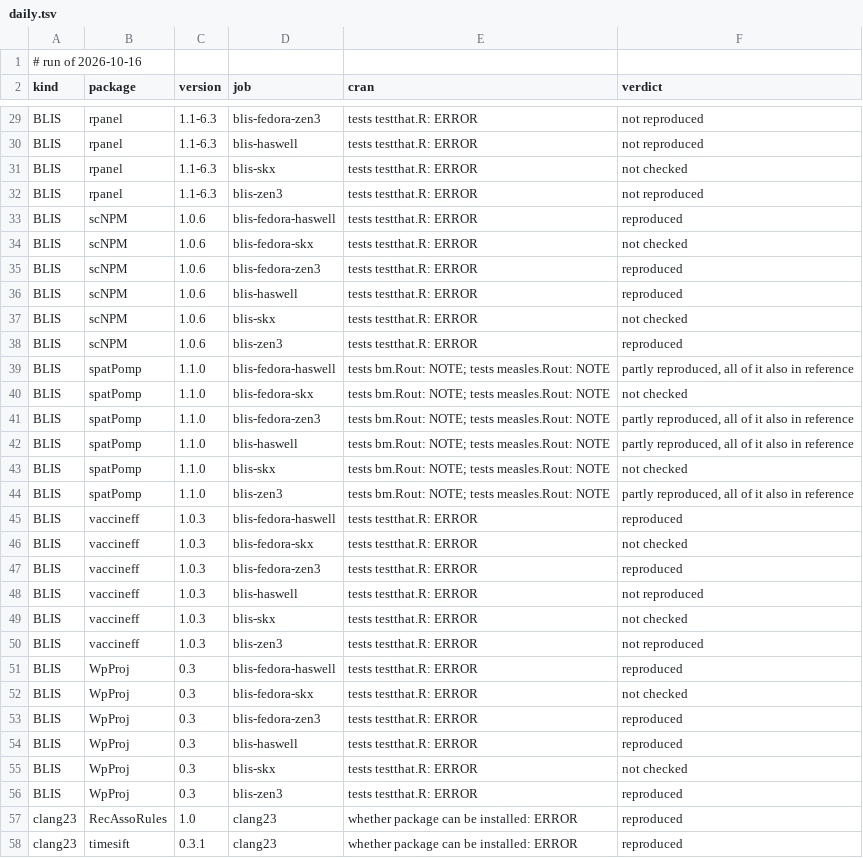
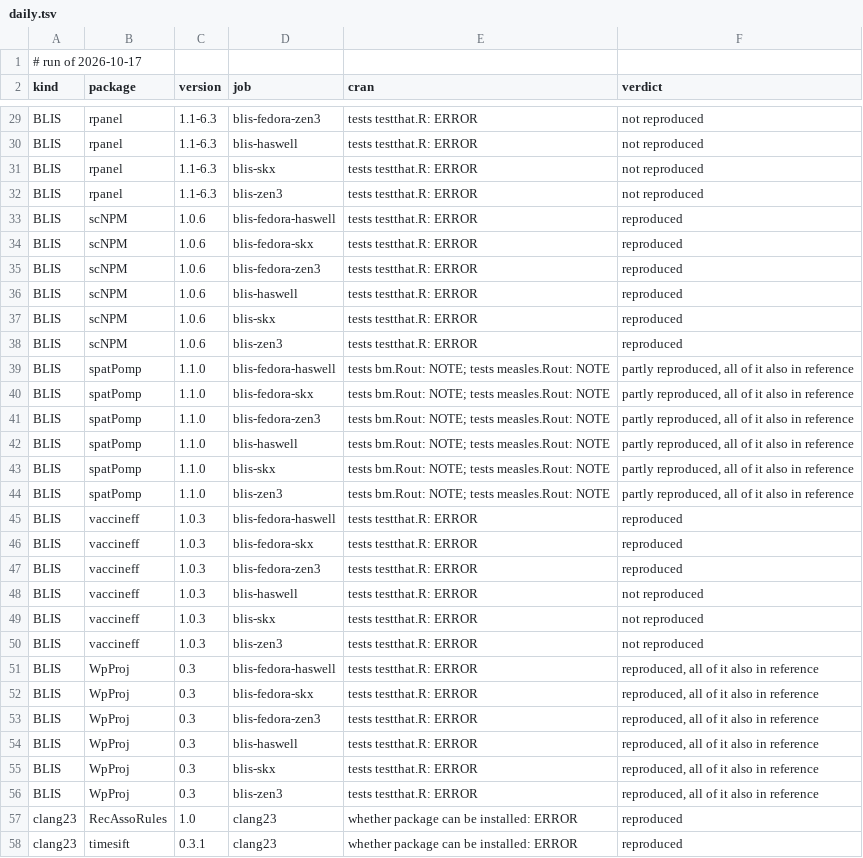
Before and after one commit to coatless/docker-r-check, a TSV file: eval/daily.tsv, drawn as a sheet; only a part is shown, gaps mark what is left out; the diff covers the shown part only.

```diff
--- a/eval/daily.tsv
+++ b/eval/daily.tsv
@@ -1,2 +1,2 @@
-# run of 2026-10-16
+# run of 2026-10-17
 kind	package	version	job	cran	verdict
@@ -30,28 +30,28 @@ BLIS	rpanel	1.1-6.3	blis-fedora-zen3	tests testthat.R: ERROR	not reproduced
 BLIS	rpanel	1.1-6.3	blis-haswell	tests testthat.R: ERROR	not reproduced
-BLIS	rpanel	1.1-6.3	blis-skx	tests testthat.R: ERROR	not checked
+BLIS	rpanel	1.1-6.3	blis-skx	tests testthat.R: ERROR	not reproduced
 BLIS	rpanel	1.1-6.3	blis-zen3	tests testthat.R: ERROR	not reproduced
 BLIS	scNPM	1.0.6	blis-fedora-haswell	tests testthat.R: ERROR	reproduced
-BLIS	scNPM	1.0.6	blis-fedora-skx	tests testthat.R: ERROR	not checked
+BLIS	scNPM	1.0.6	blis-fedora-skx	tests testthat.R: ERROR	reproduced
 BLIS	scNPM	1.0.6	blis-fedora-zen3	tests testthat.R: ERROR	reproduced
 BLIS	scNPM	1.0.6	blis-haswell	tests testthat.R: ERROR	reproduced
-BLIS	scNPM	1.0.6	blis-skx	tests testthat.R: ERROR	not checked
+BLIS	scNPM	1.0.6	blis-skx	tests testthat.R: ERROR	reproduced
 BLIS	scNPM	1.0.6	blis-zen3	tests testthat.R: ERROR	reproduced
 BLIS	spatPomp	1.1.0	blis-fedora-haswell	tests bm.Rout: NOTE; tests measles.Rout: NOTE	partly reproduced, all of it also in reference
-BLIS	spatPomp	1.1.0	blis-fedora-skx	tests bm.Rout: NOTE; tests measles.Rout: NOTE	not checked
+BLIS	spatPomp	1.1.0	blis-fedora-skx	tests bm.Rout: NOTE; tests measles.Rout: NOTE	partly reproduced, all of it also in reference
 BLIS	spatPomp	1.1.0	blis-fedora-zen3	tests bm.Rout: NOTE; tests measles.Rout: NOTE	partly reproduced, all of it also in reference
 BLIS	spatPomp	1.1.0	blis-haswell	tests bm.Rout: NOTE; tests measles.Rout: NOTE	partly reproduced, all of it also in reference
-BLIS	spatPomp	1.1.0	blis-skx	tests bm.Rout: NOTE; tests measles.Rout: NOTE	not checked
+BLIS	spatPomp	1.1.0	blis-skx	tests bm.Rout: NOTE; tests measles.Rout: NOTE	partly reproduced, all of it also in reference
 BLIS	spatPomp	1.1.0	blis-zen3	tests bm.Rout: NOTE; tests measles.Rout: NOTE	partly reproduced, all of it also in reference
 BLIS	vaccineff	1.0.3	blis-fedora-haswell	tests testthat.R: ERROR	reproduced
-BLIS	vaccineff	1.0.3	blis-fedora-skx	tests testthat.R: ERROR	not checked
+BLIS	vaccineff	1.0.3	blis-fedora-skx	tests testthat.R: ERROR	reproduced
 BLIS	vaccineff	1.0.3	blis-fedora-zen3	tests testthat.R: ERROR	reproduced
 BLIS	vaccineff	1.0.3	blis-haswell	tests testthat.R: ERROR	not reproduced
-BLIS	vaccineff	1.0.3	blis-skx	tests testthat.R: ERROR	not checked
+BLIS	vaccineff	1.0.3	blis-skx	tests testthat.R: ERROR	not reproduced
 BLIS	vaccineff	1.0.3	blis-zen3	tests testthat.R: ERROR	not reproduced
-BLIS	WpProj	0.3	blis-fedora-haswell	tests testthat.R: ERROR	reproduced
-BLIS	WpProj	0.3	blis-fedora-skx	tests testthat.R: ERROR	not checked
-BLIS	WpProj	0.3	blis-fedora-zen3	tests testthat.R: ERROR	reproduced
-BLIS	WpProj	0.3	blis-haswell	tests testthat.R: ERROR	reproduced
-BLIS	WpProj	0.3	blis-skx	tests testthat.R: ERROR	not checked
-BLIS	WpProj	0.3	blis-zen3	tests testthat.R: ERROR	reproduced
+BLIS	WpProj	0.3	blis-fedora-haswell	tests testthat.R: ERROR	reproduced, all of it also in reference
+BLIS	WpProj	0.3	blis-fedora-skx	tests testthat.R: ERROR	reproduced, all of it also in reference
+BLIS	WpProj	0.3	blis-fedora-zen3	tests testthat.R: ERROR	reproduced, all of it also in reference
+BLIS	WpProj	0.3	blis-haswell	tests testthat.R: ERROR	reproduced, all of it also in reference
+BLIS	WpProj	0.3	blis-skx	tests testthat.R: ERROR	reproduced, all of it also in reference
+BLIS	WpProj	0.3	blis-zen3	tests testthat.R: ERROR	reproduced, all of it also in reference
 clang23	RecAssoRules	1.0	clang23	whether package can be installed: ERROR	reproduced
```
Also changed, not shown: 5 removed rows and 10 edited cells elsewhere in this file, 1 other file.
